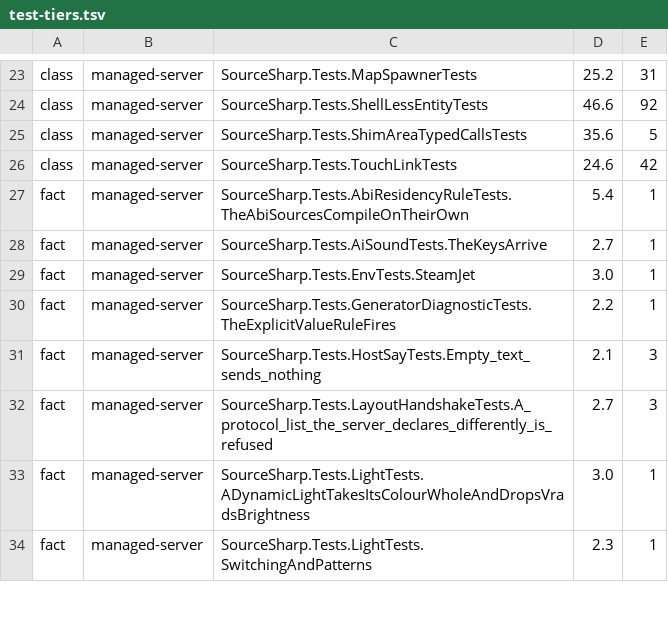
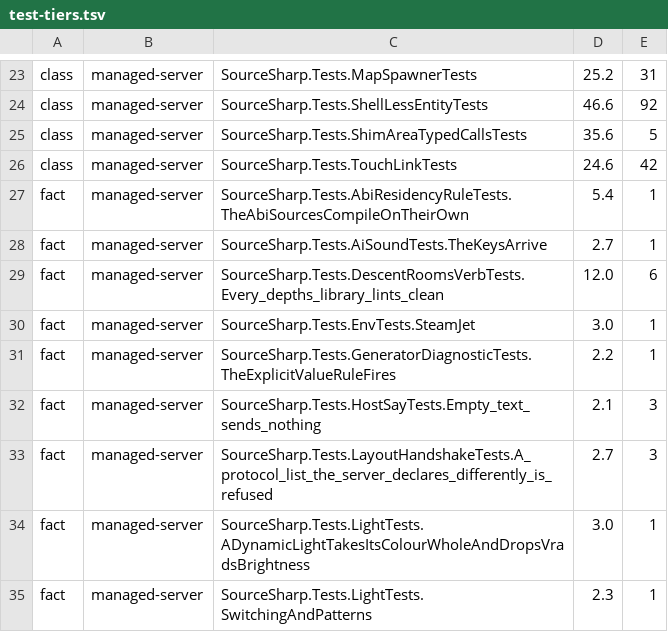
Before and after one commit to muflub/source-sdk-sharp, a TSV file: tools/test-tiers.tsv, drawn as a sheet; only a part is shown, gaps mark what is left out; the diff names each change by its address in the sheet, - before the commit and + after, or states it on an @@ line.

```diff
--- a/tools/test-tiers.tsv
+++ b/tools/test-tiers.tsv
+row 29: fact | managed-server | SourceSharp.Tests.DescentRoomsVerbTests.Every_depths_library_lints_clean | 12.0 | 6
```
Also changed, not shown: 58 other files.
